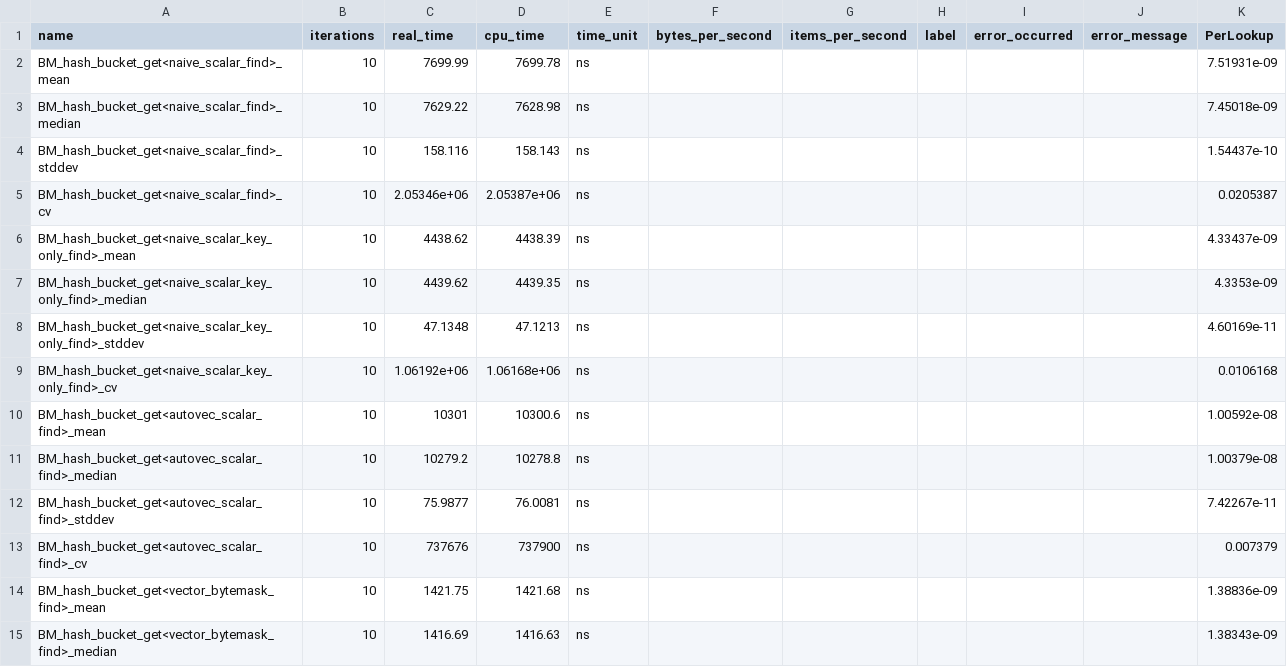
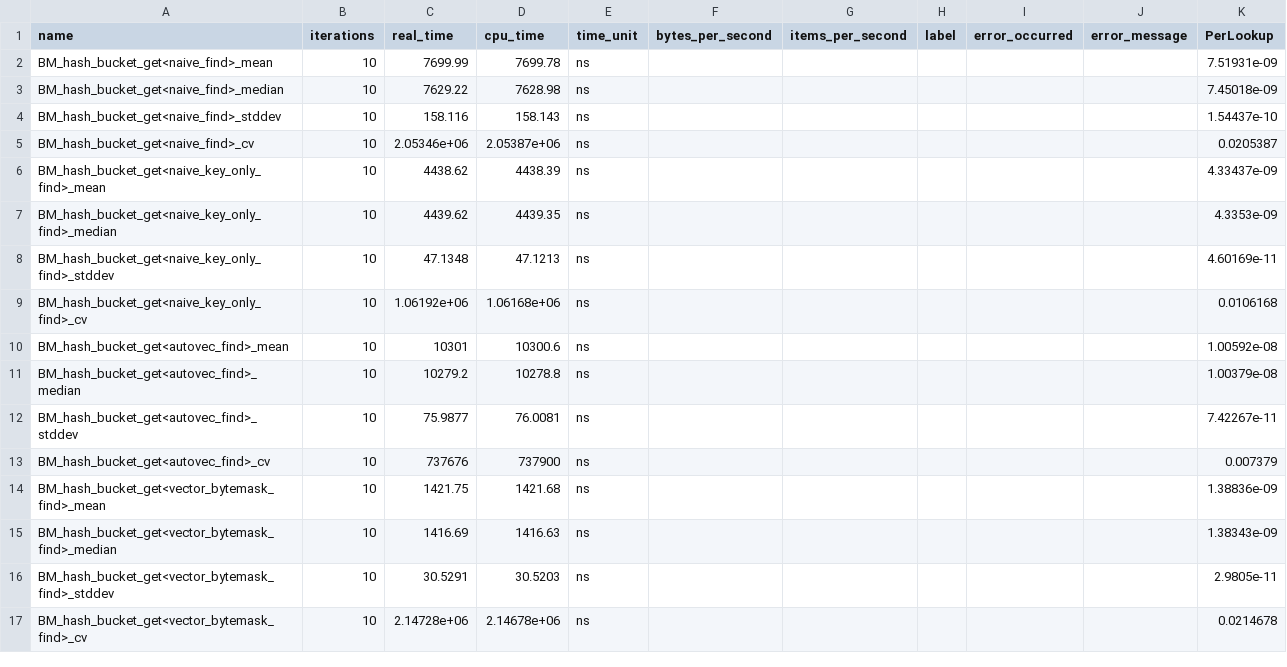
Before and after one commit to hpides/autovec-db, a CSV file: eval/results/hash_bucket_x86_cascadelake.csv, drawn as a sheet; only a part is shown; the shorter side is filled out with more unchanged rows.

```diff
--- a/eval/results/hash_bucket_x86_cascadelake.csv
+++ b/eval/results/hash_bucket_x86_cascadelake.csv
@@ -1,14 +1,14 @@
 name,iterations,real_time,cpu_time,time_unit,bytes_per_second,items_per_second,label,error_occurred,error_message,"PerLookup"
-"BM_hash_bucket_get<naive_scalar_find>_mean",10,7699.99,7699.78,ns,,,,,,7.51931e-09
-"BM_hash_bucket_get<naive_scalar_find>_median",10,7629.22,7628.98,ns,,,,,,7.45018e-09
-"BM_hash_bucket_get<naive_scalar_find>_stddev",10,158.116,158.143,ns,,,,,,1.54437e-10
-"BM_hash_bucket_get<naive_scalar_find>_cv",10,2.05346e+06,2.05387e+06,ns,,,,,,0.0205387
-"BM_hash_bucket_get<naive_scalar_key_only_find>_mean",10,4438.62,4438.39,ns,,,,,,4.33437e-09
-"BM_hash_bucket_get<naive_scalar_key_only_find>_median",10,4439.62,4439.35,ns,,,,,,4.3353e-09
-"BM_hash_bucket_get<naive_scalar_key_only_find>_stddev",10,47.1348,47.1213,ns,,,,,,4.60169e-11
-"BM_hash_bucket_get<naive_scalar_key_only_find>_cv",10,1.06192e+06,1.06168e+06,ns,,,,,,0.0106168
-"BM_hash_bucket_get<autovec_scalar_find>_mean",10,10301,10300.6,ns,,,,,,1.00592e-08
-"BM_hash_bucket_get<autovec_scalar_find>_median",10,10279.2,10278.8,ns,,,,,,1.00379e-08
-"BM_hash_bucket_get<autovec_scalar_find>_stddev",10,75.9877,76.0081,ns,,,,,,7.42267e-11
-"BM_hash_bucket_get<autovec_scalar_find>_cv",10,737676,737900,ns,,,,,,0.007379
+"BM_hash_bucket_get<naive_find>_mean",10,7699.99,7699.78,ns,,,,,,7.51931e-09
+"BM_hash_bucket_get<naive_find>_median",10,7629.22,7628.98,ns,,,,,,7.45018e-09
+"BM_hash_bucket_get<naive_find>_stddev",10,158.116,158.143,ns,,,,,,1.54437e-10
+"BM_hash_bucket_get<naive_find>_cv",10,2.05346e+06,2.05387e+06,ns,,,,,,0.0205387
+"BM_hash_bucket_get<naive_key_only_find>_mean",10,4438.62,4438.39,ns,,,,,,4.33437e-09
+"BM_hash_bucket_get<naive_key_only_find>_median",10,4439.62,4439.35,ns,,,,,,4.3353e-09
+"BM_hash_bucket_get<naive_key_only_find>_stddev",10,47.1348,47.1213,ns,,,,,,4.60169e-11
+"BM_hash_bucket_get<naive_key_only_find>_cv",10,1.06192e+06,1.06168e+06,ns,,,,,,0.0106168
+"BM_hash_bucket_get<autovec_find>_mean",10,10301,10300.6,ns,,,,,,1.00592e-08
+"BM_hash_bucket_get<autovec_find>_median",10,10279.2,10278.8,ns,,,,,,1.00379e-08
+"BM_hash_bucket_get<autovec_find>_stddev",10,75.9877,76.0081,ns,,,,,,7.42267e-11
+"BM_hash_bucket_get<autovec_find>_cv",10,737676,737900,ns,,,,,,0.007379
 "BM_hash_bucket_get<vector_bytemask_find>_mean",10,1421.75,1421.68,ns,,,,,,1.38836e-09
```
Also changed, not shown: eval/results/hash_bucket_x86_icelake.csv, 1 other file.
